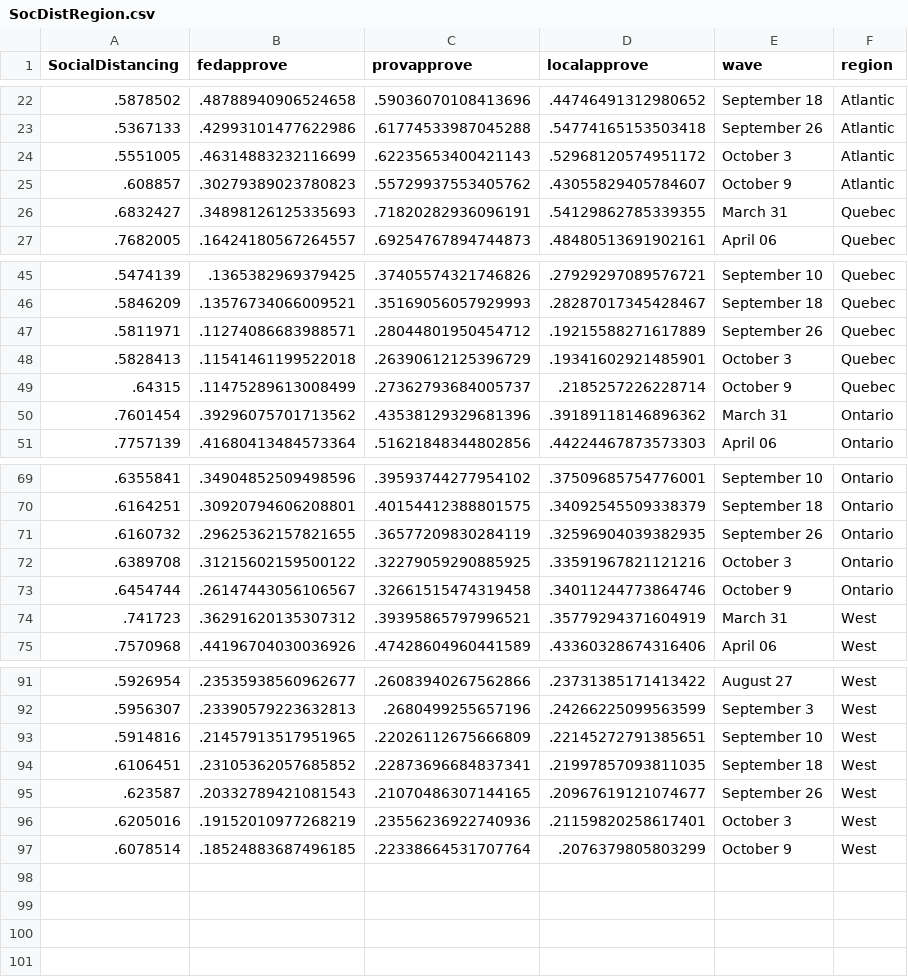
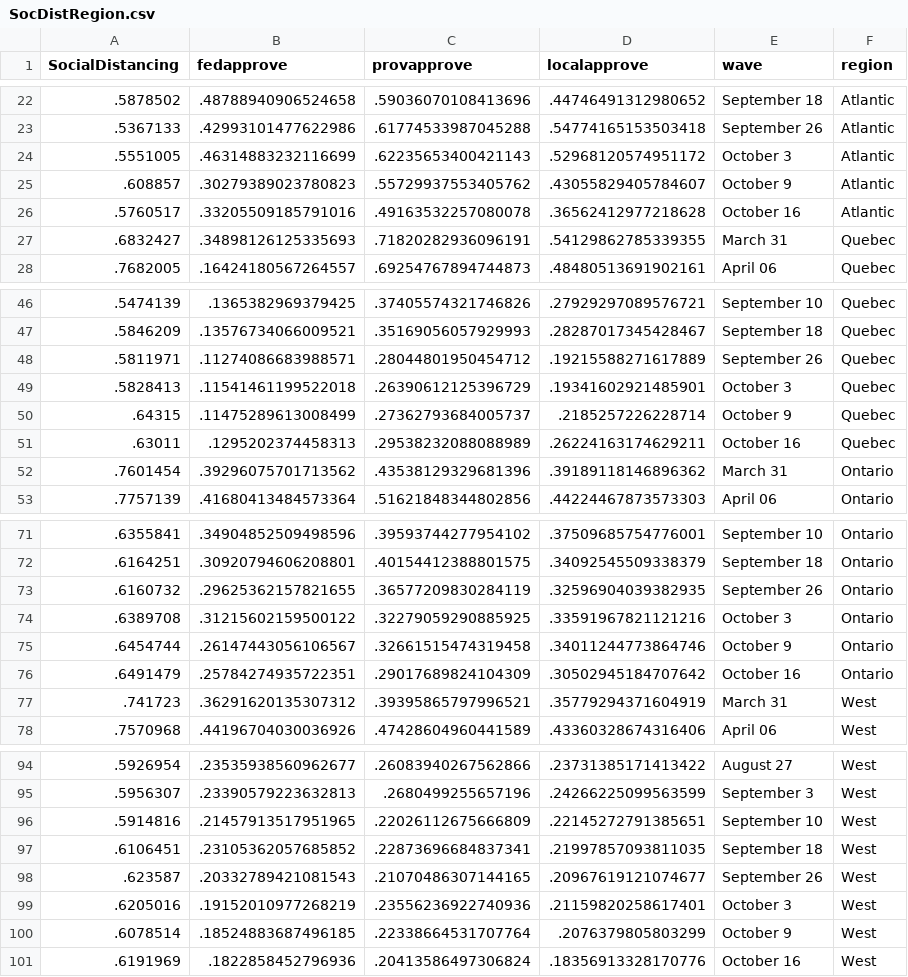
Before and after one commit to nrkthompson/ChartHolding, a CSV file: Data/SocDistRegion.csv, drawn as a sheet; only a part is shown, gaps mark what is left out; the diff names each change by its address in the sheet, - before the commit and + after, or states it on an @@ line.

```diff
--- a/Data/SocDistRegion.csv
+++ b/Data/SocDistRegion.csv
+row 26: .5760517 | .33205509185791016 | .49163532257080078 | .36562412977218628 | October 16 | Atlantic
+row 51: .63011 | .1295202374458313 | .29538232088088989 | .26224163174629211 | October 16 | Quebec
+row 76: .6491479 | .25784274935722351 | .29017689824104309 | .30502945184707642 | October 16 | Ontario
+row 101: .6191969 | .1822858452796936 | .20413586497306824 | .18356913328170776 | October 16 | West
```
Also changed, not shown: Data/SocDist.csv, Data/SocDistAge.csv, 1 other file.
